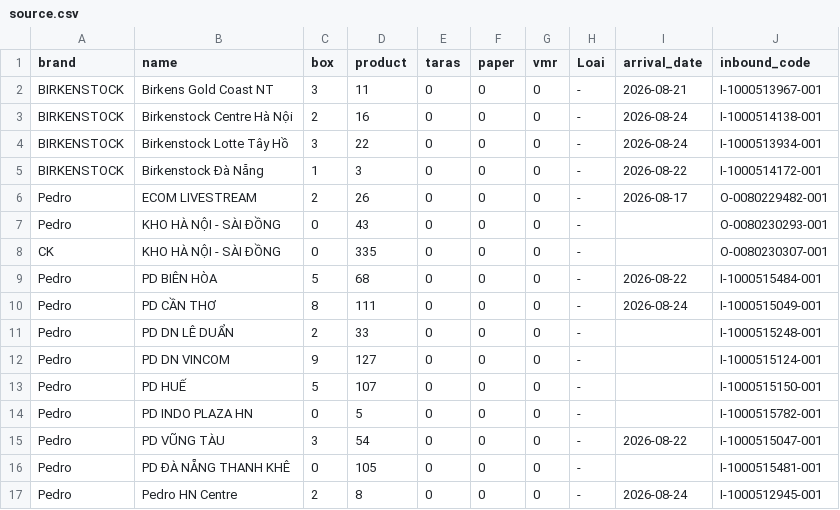
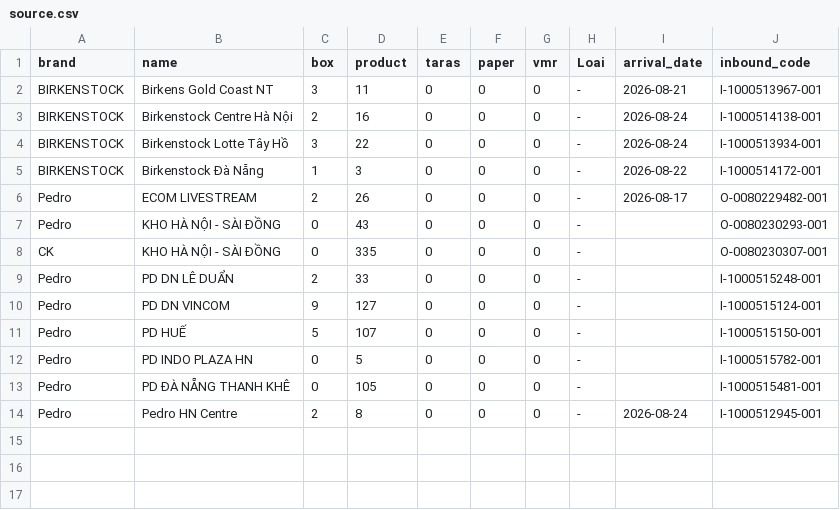
Before and after one commit to thuanmaison113-boop/newinbound, a CSV file: source.csv, drawn as a sheet.

Commit message:
Update data 2026-08-24 16:11

```diff
--- a/source.csv
+++ b/source.csv
@@ -8,4 +8,2 @@ Pedro,KHO HÀ NỘI - SÀI ĐỒNG,0,43,0,0,0,-,,O-0080230293-001
 CK,KHO HÀ NỘI - SÀI ĐỒNG,0,335,0,0,0,-,,O-0080230307-001
-Pedro,PD BIÊN HÒA,5,68,0,0,0,-,2026-08-22,I-1000515484-001
-Pedro,PD CẦN THƠ,8,111,0,0,0,-,2026-08-24,I-1000515049-001
 Pedro,PD DN LÊ DUẨN,2,33,0,0,0,-,,I-1000515248-001
@@ -14,3 +12,2 @@ Pedro,PD HUẾ,5,107,0,0,0,-,,I-1000515150-001
 Pedro,PD INDO PLAZA HN,0,5,0,0,0,-,,I-1000515782-001
-Pedro,PD VŨNG TÀU,3,54,0,0,0,-,2026-08-22,I-1000515047-001
 Pedro,PD ĐÀ NẴNG THANH KHÊ,0,105,0,0,0,-,,I-1000515481-001
```
